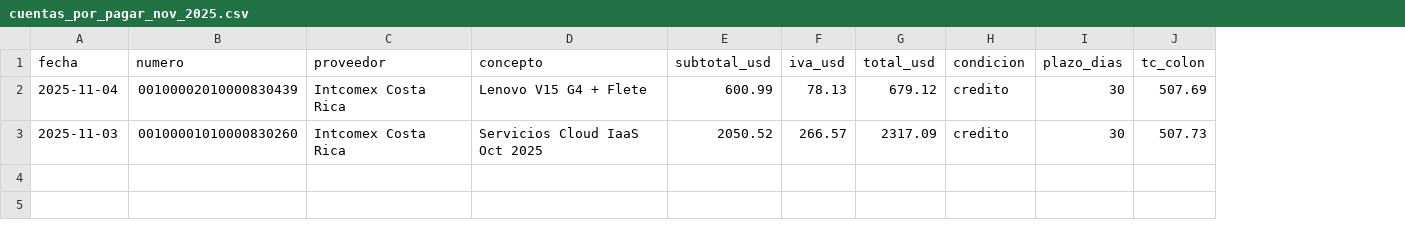
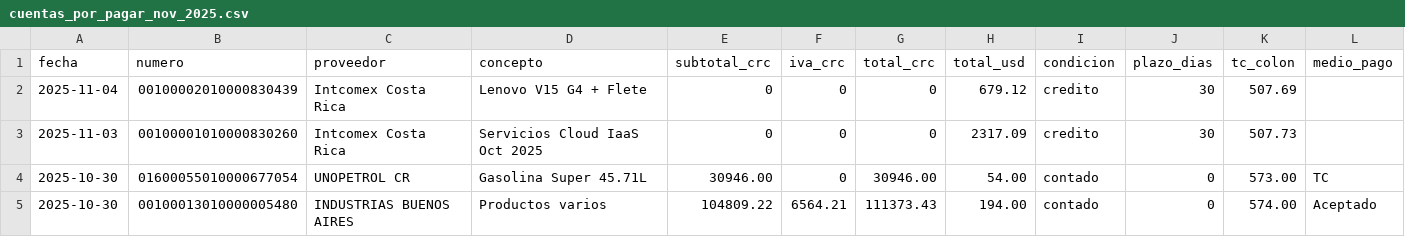
Before and after one commit to cimsa8-cyber/debt-sanitization-strategy, a CSV file: data/cuentas_por_pagar_nov_2025.csv, drawn as a sheet; removed rows and columns are numbered as before the commit, all else as after; the diff names each change by its address in the sheet, - before the commit and + after, or states it on an @@ line.

```diff
--- a/data/cuentas_por_pagar_nov_2025.csv
+++ b/data/cuentas_por_pagar_nov_2025.csv
-column E (subtotal_usd), rows 2-3: 600.99 | 2050.52
-column F (iva_usd), rows 2-3: 78.13 | 266.57
+column E (subtotal_crc), rows 2-3: 0 | 0
+column F (iva_crc), rows 2-3: 0 | 0
+column G (total_crc), rows 2-3: 0 | 0
+column L (medio_pago), empty
+row 4: 2025-10-30 | 01600055010000677054 | UNOPETROL CR | Gasolina Super 45.71L | 30946.00 | 0 | 30946.00 | 54.00 | contado | 0 | 573.00 | TC
+row 5: 2025-10-30 | 00100013010000005480 | INDUSTRIAS BUENOS AIRES | Productos varios | 104809.22 | 6564.21 | 111373.43 | 194.00 | contado | 0 | 574.00 | Aceptado
```
